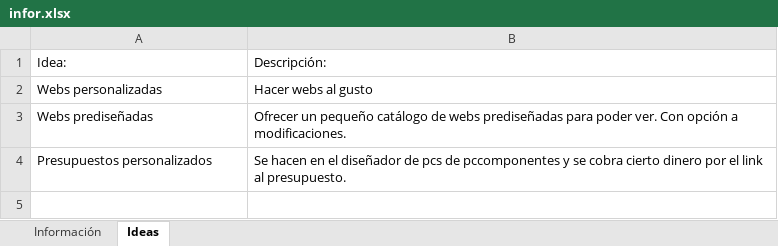
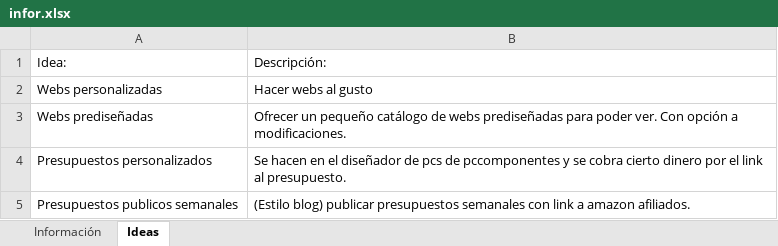
Before and after one commit to QuintanaIsaiah/ReparacionesDesarrollo, an Excel workbook: infor.xlsx, sheet Ideas, drawn as a sheet; values as stored, in another font and other column widths than the file's, no borders; table styles not drawn; the diff names each change by its address in the sheet, - before the commit and + after, or states it on an @@ line.

```diff
--- a/infor.xlsx (sheet Ideas)
+++ b/infor.xlsx (sheet Ideas)
+row 5: Presupuestos publicos semanales | (Estilo blog) publicar presupuestos semanales con link a amazon afiliados.
```
Also changed, not shown: 2 other files.
